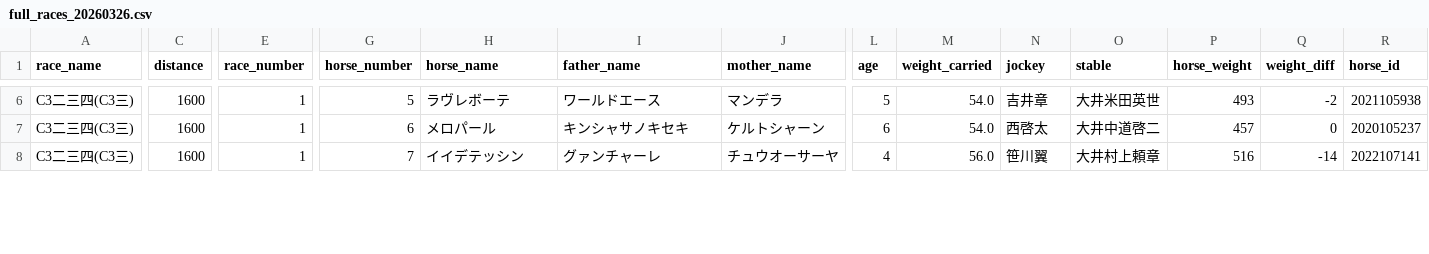
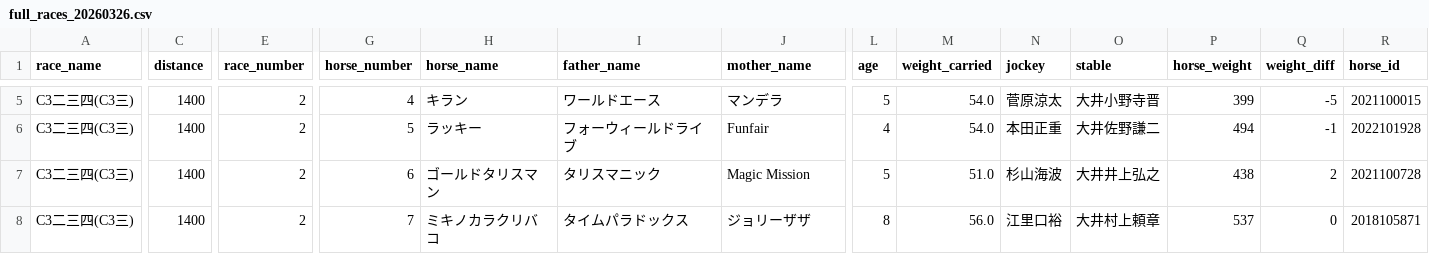
Before and after one commit to My-Game-Manage/NKScraper, a CSV file: data/full_races_20260326.csv, drawn as a sheet; only a part is shown, gaps mark what is left out; addresses are those after the commit; rows hold the shown columns only; the diff covers the shown part only; the diff names each change by its address in the sheet, - before the commit and + after, or states it on an @@ line.

```diff
--- a/data/full_races_20260326.csv
+++ b/data/full_races_20260326.csv
-C5 (distance): 1600
+C5 (distance): 1400
-E5 (race_number): 1
+E5 (race_number): 2
-G5 (horse_number): 5
+G5 (horse_number): 4
-H5 (horse_name): ラヴレボーテ
+H5 (horse_name): キラン
-N5 (jockey): 吉井章
+N5 (jockey): 菅原涼太
-O5 (stable): 大井米田英世
+O5 (stable): 大井小野寺晋
-P5 (horse_weight): 493
+P5 (horse_weight): 399
-Q5 (weight_diff): -2
+Q5 (weight_diff): -5
-R5 (horse_id): 2021105938
+R5 (horse_id): 2021100015
+row 6: C3二三四(C3三) | 1400 | 2 | 5 | ラッキー | フォーウィールドライブ | Funfair | 4 | 54.0 | 本田正重 | 大井佐野謙二 | 494 | -1 | 2022101928
-C7:C8 (distance): 1600
+C7:C8 (distance): 1400
-E7:E8 (race_number): 1
+E7:E8 (race_number): 2
-H7 (horse_name): メロパール
+H7 (horse_name): ゴールドタリスマン
-I7 (father_name): キンシャサノキセキ
+I7 (father_name): タリスマニック
-J7 (mother_name): ケルトシャーン
+J7 (mother_name): Magic Mission
-L7 (age): 6
+L7 (age): 5
-M7 (weight_carried): 54.0
+M7 (weight_carried): 51.0
-N7 (jockey): 西啓太
+N7 (jockey): 杉山海波
-O7 (stable): 大井中道啓二
+O7 (stable): 大井井上弘之
-P7 (horse_weight): 457
+P7 (horse_weight): 438
-Q7 (weight_diff): 0
+Q7 (weight_diff): 2
-R7 (horse_id): 2020105237
+R7 (horse_id): 2021100728
-H8 (horse_name): イイデテッシン
+H8 (horse_name): ミキノカラクリバコ
-I8 (father_name): グァンチャーレ
+I8 (father_name): タイムパラドックス
-J8 (mother_name): チュウオーサーヤ
+J8 (mother_name): ジョリーザザ
-L8 (age): 4
+L8 (age): 8
-N8 (jockey): 笹川翼
+N8 (jockey): 江里口裕
-P8 (horse_weight): 516
+P8 (horse_weight): 537
-Q8 (weight_diff): -14
+Q8 (weight_diff): 0
-R8 (horse_id): 2022107141
+R8 (horse_id): 2018105871
```
Also changed, not shown: 1 added row, 2 removed rows and 86 edited cells elsewhere in this file, 1 other file.
